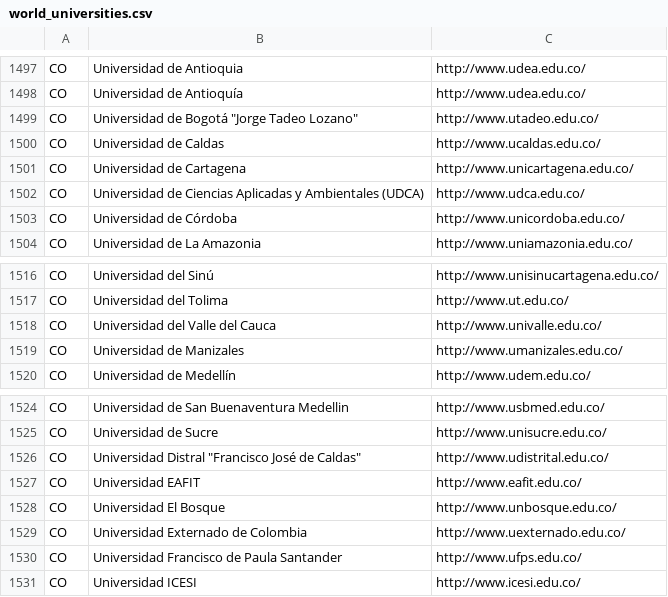
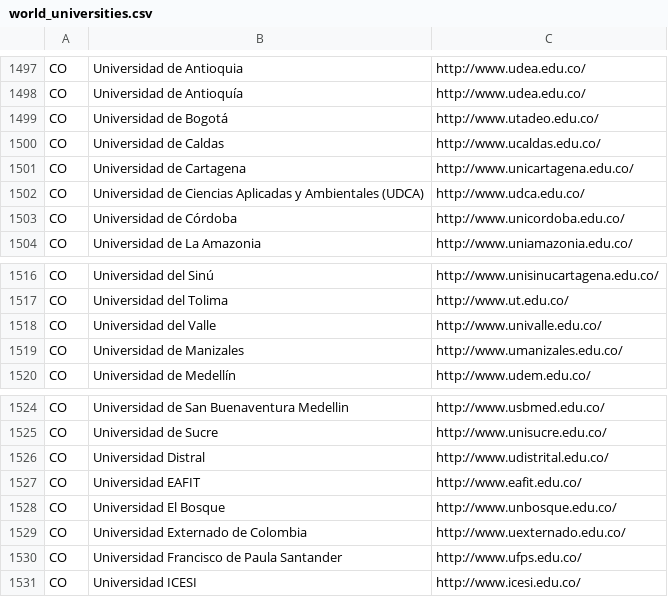
Before and after one commit to lyesds/NLP_resume_selection, a CSV file: utils/world_universities.csv, drawn as a sheet; only a part is shown, gaps mark what is left out.

```diff
--- a/utils/world_universities.csv
+++ b/utils/world_universities.csv
@@ -1498,3 +1498,3 @@ CO,Universidad de Antioquia,http://www.udea.edu.co/
 CO,Universidad de Antioquía,http://www.udea.edu.co/
-CO,"Universidad de Bogotá ""Jorge Tadeo Lozano""",http://www.utadeo.edu.co/
+CO,Universidad de Bogotá,http://www.utadeo.edu.co/
 CO,Universidad de Caldas,http://www.ucaldas.edu.co/
@@ -1517,3 +1517,3 @@ CO,Universidad del Sinú,http://www.unisinucartagena.edu.co/
 CO,Universidad del Tolima,http://www.ut.edu.co/
-CO,Universidad del Valle del Cauca,http://www.univalle.edu.co/
+CO,Universidad del Valle,http://www.univalle.edu.co/
 CO,Universidad de Manizales,http://www.umanizales.edu.co/
@@ -1525,3 +1525,3 @@ CO,Universidad de San Buenaventura Medellin,http://www.usbmed.edu.co/
 CO,Universidad de Sucre,http://www.unisucre.edu.co/
-CO,"Universidad Distral ""Francisco José de Caldas""",http://www.udistrital.edu.co/
+CO,Universidad Distral,http://www.udistrital.edu.co/
 CO,Universidad EAFIT,http://www.eafit.edu.co/
```
Also changed, not shown: 3 other files.
